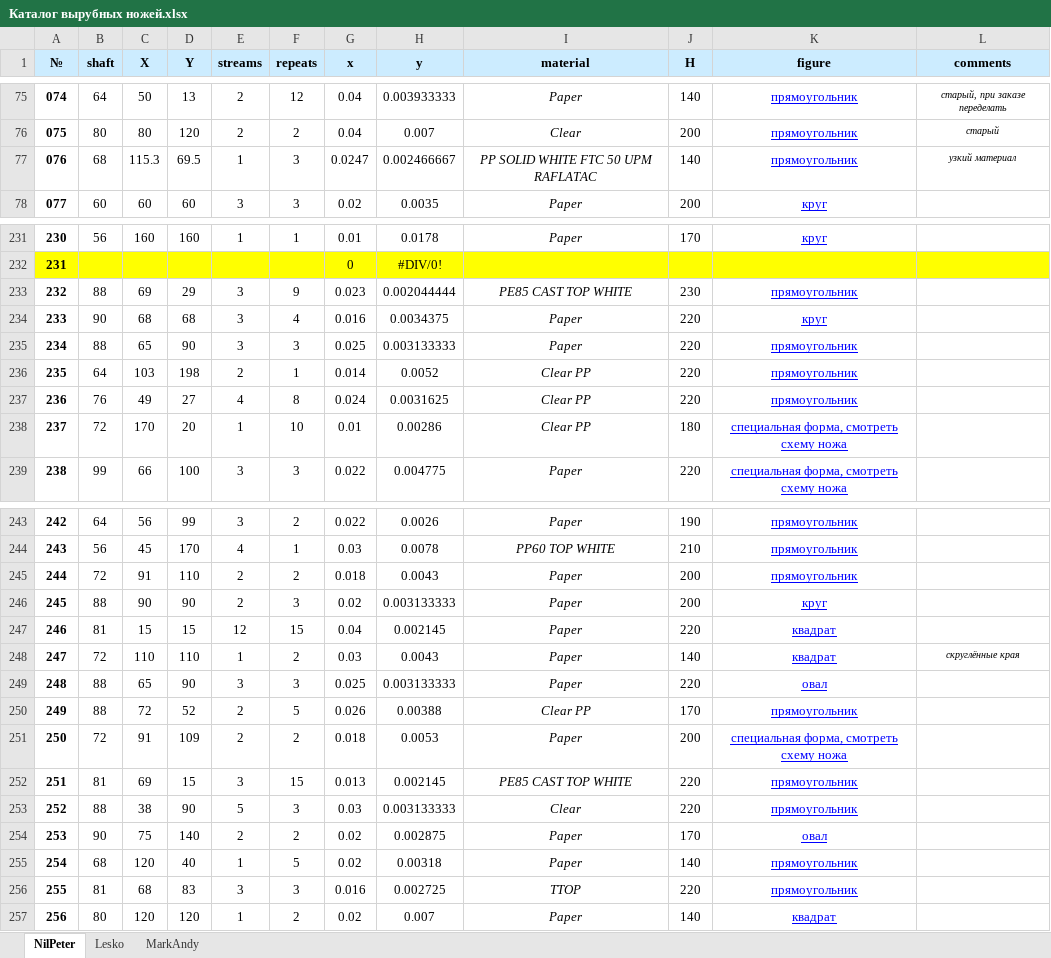
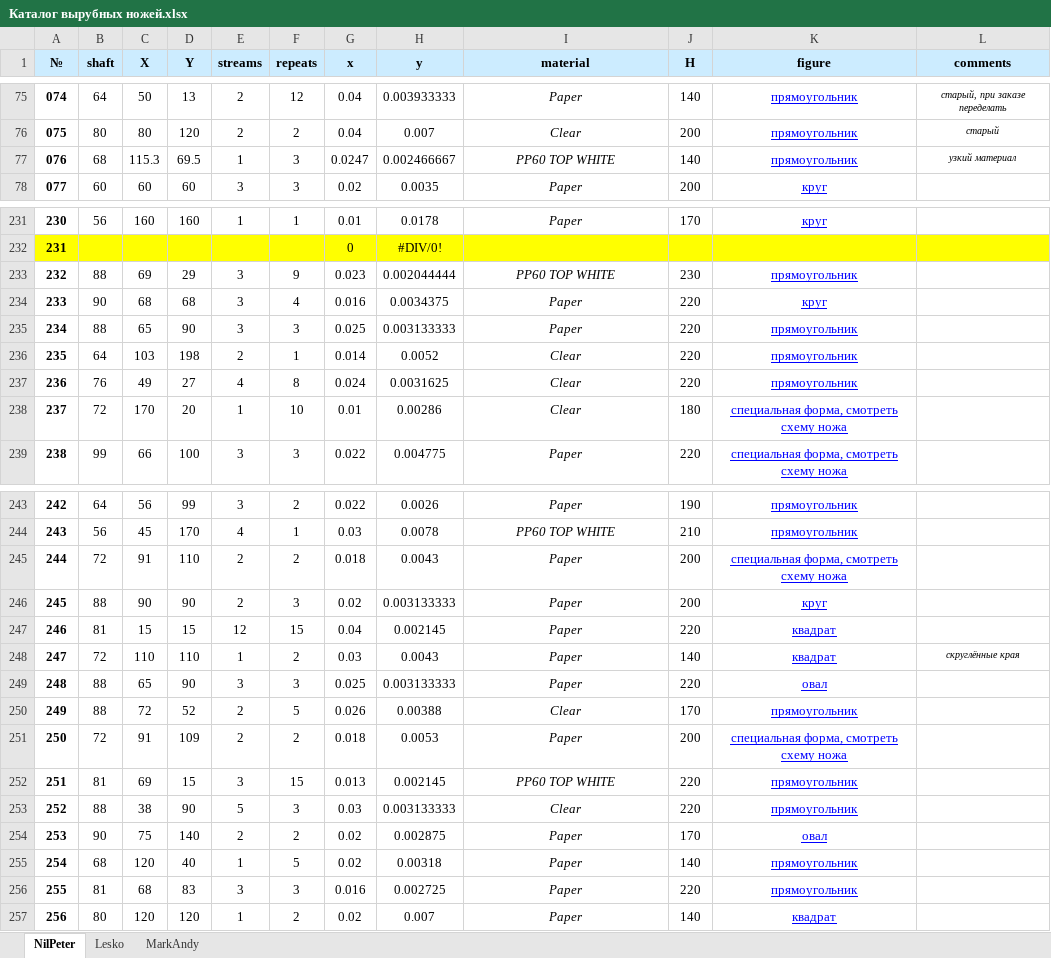
Before and after one commit to wargie/Die_Cutting, an Excel workbook: Каталог вырубных ножей.xlsx, sheet NilPeter, drawn as a sheet; only a part is shown, gaps mark what is left out; values as stored, in another font and other column widths than the file's, no borders; the diff covers the shown part only; the diff names each change by its address in the sheet, - before the commit and + after, or states it on an @@ line.

```diff
--- a/Каталог вырубных ножей.xlsx (sheet NilPeter)
+++ b/Каталог вырубных ножей.xlsx (sheet NilPeter)
-I77 (material): PP SOLID WHITE FTC 50 UPM RAFLATAC
+I77 (material): PP60 TOP WHITE
-I233 (material): PE85 CAST TOP WHITE
+I233 (material): PP60 TOP WHITE
-I236:I238 (material): Clear PP
+I236:I238 (material): Clear
-K245 (figure): прямоугольник
+K245 (figure): специальная форма, смотреть схему ножа
-I250 (material): Clear PP
+I250 (material): Clear
-I252 (material): PE85 CAST TOP WHITE
+I252 (material): PP60 TOP WHITE
-I256 (material): TTOP
+I256 (material): Paper
```
Also changed, not shown: 5 edited cells elsewhere in this sheet, sheet Lesko, sheet MarkAndy, 29 other files.
